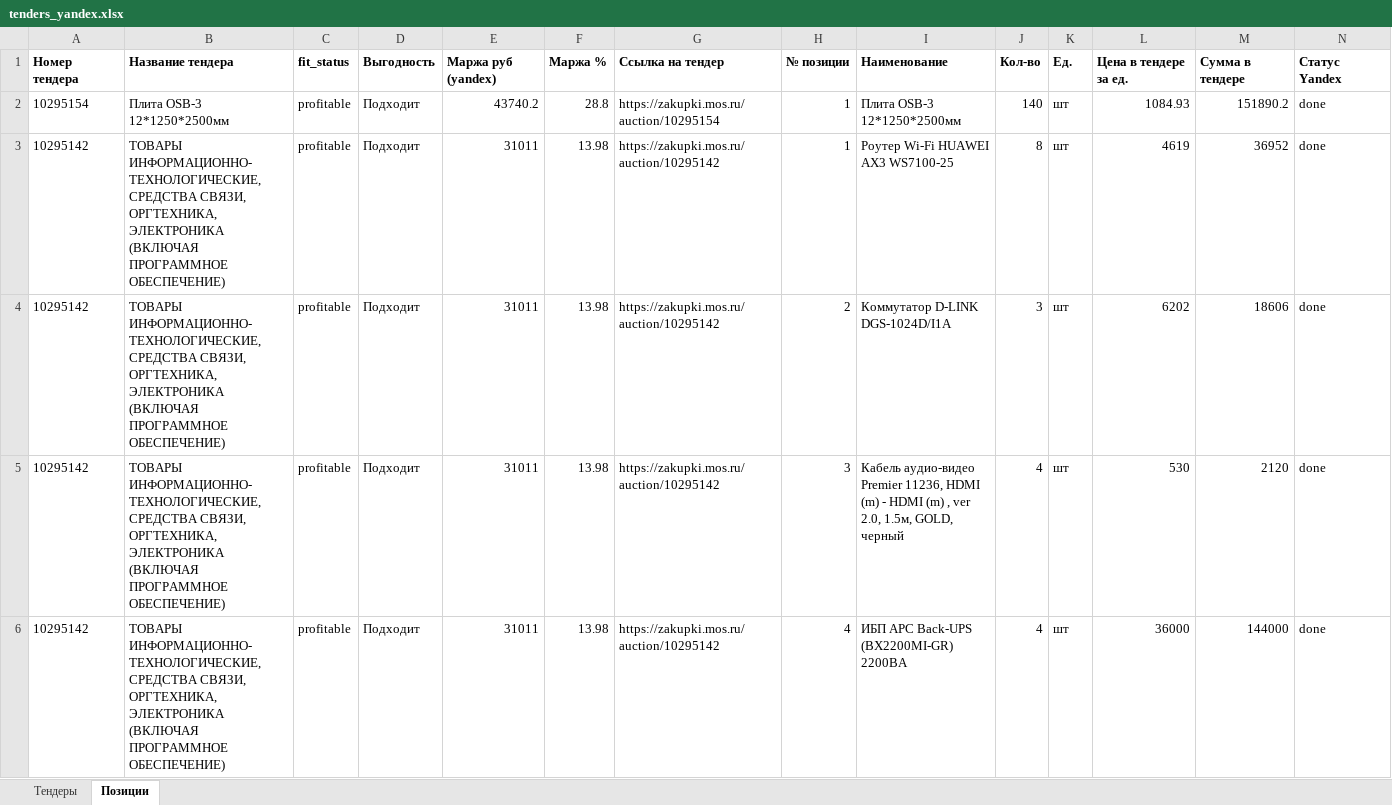
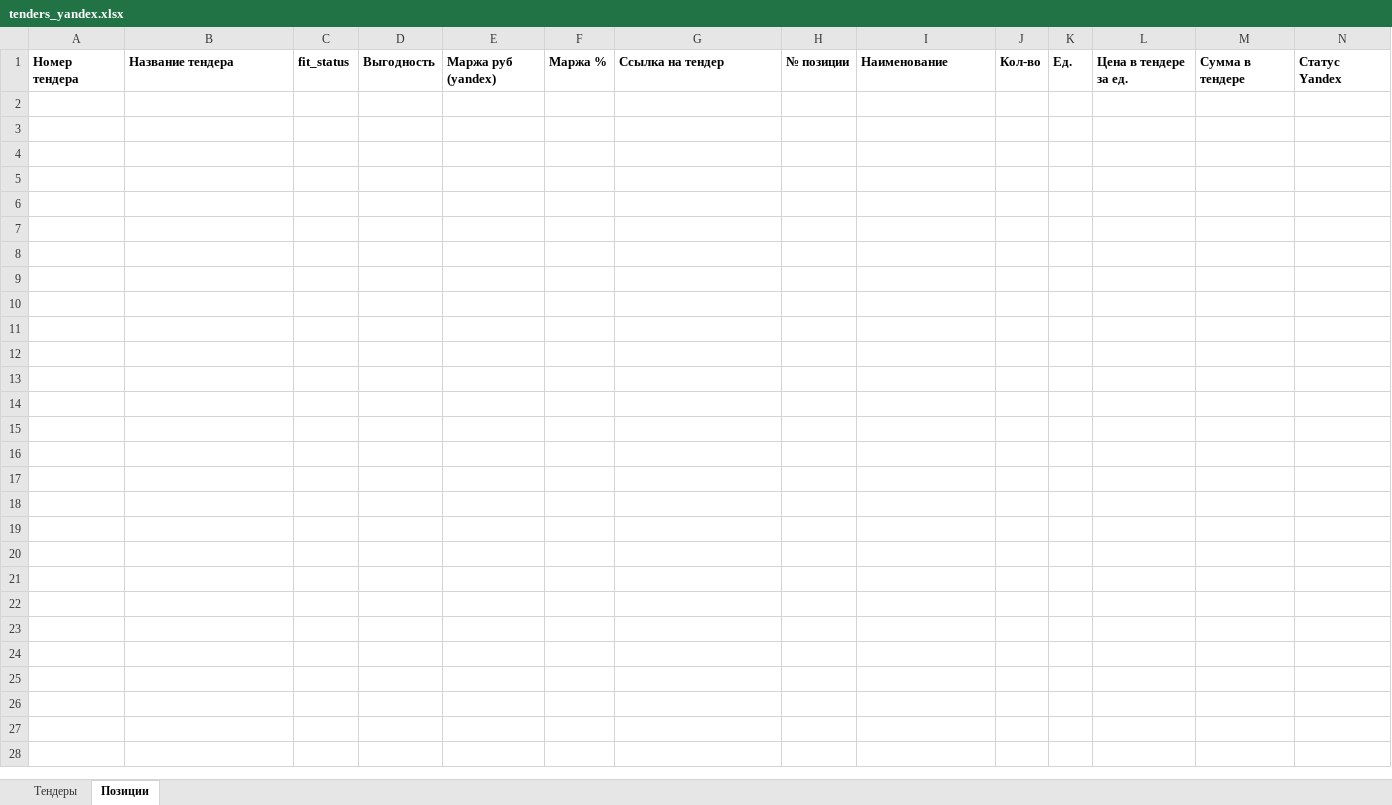
Before and after one commit to ArturOkeshim/zakupki_malogo_obiema, an Excel workbook: data/tenders_yandex.xlsx, sheet Позиции, drawn as a sheet; only a part is shown; values as stored, in another font and other column widths than the file's, no borders; rows hold the shown columns only; the diff covers the shown part only; the diff names each change by its address in the sheet, - before the commit and + after, or states it on an @@ line.

```diff
--- a/data/tenders_yandex.xlsx (sheet Позиции)
+++ b/data/tenders_yandex.xlsx (sheet Позиции)
-row 2: 10295154 | Плита OSB-3 12*1250*2500мм | profitable | Подходит | 43740.2 | 28.8 | https://zakupki.mos.ru/auction/10295154 | 1 | Плита OSB-3 12*1250*2500мм | 140 | шт | 1084.93 | 151890.2 | done
-row 3: 10295142 | ТОВАРЫ ИНФОРМАЦИОННО-ТЕХНОЛОГИЧЕСКИЕ, СРЕДСТВА СВЯЗИ, ОРГТЕХНИКА, ЭЛЕКТРОНИКА (ВКЛЮЧАЯ ПРОГРАММНОЕ ОБЕСПЕЧЕНИЕ) | profitable | Подходит | 31011 | 13.98 | https://zakupki.mos.ru/auction/10295142 | 1 | Роутер Wi-Fi HUAWEI AX3 WS7100-25 | 8 | шт | 4619 | 36952 | done
-row 4: 10295142 | ТОВАРЫ ИНФОРМАЦИОННО-ТЕХНОЛОГИЧЕСКИЕ, СРЕДСТВА СВЯЗИ, ОРГТЕХНИКА, ЭЛЕКТРОНИКА (ВКЛЮЧАЯ ПРОГРАММНОЕ ОБЕСПЕЧЕНИЕ) | profitable | Подходит | 31011 | 13.98 | https://zakupki.mos.ru/auction/10295142 | 2 | Коммутатор D-LINK DGS-1024D/I1A | 3 | шт | 6202 | 18606 | done
-row 5: 10295142 | ТОВАРЫ ИНФОРМАЦИОННО-ТЕХНОЛОГИЧЕСКИЕ, СРЕДСТВА СВЯЗИ, ОРГТЕХНИКА, ЭЛЕКТРОНИКА (ВКЛЮЧАЯ ПРОГРАММНОЕ ОБЕСПЕЧЕНИЕ) | profitable | Подходит | 31011 | 13.98 | https://zakupki.mos.ru/auction/10295142 | 3 | Кабель аудио-видео Premier 11236, HDMI (m) - HDMI (m) , ver 2.0, 1.5м, GOLD, черный | 4 | шт | 530 | 2120 | done
-row 6: 10295142 | ТОВАРЫ ИНФОРМАЦИОННО-ТЕХНОЛОГИЧЕСКИЕ, СРЕДСТВА СВЯЗИ, ОРГТЕХНИКА, ЭЛЕКТРОНИКА (ВКЛЮЧАЯ ПРОГРАММНОЕ ОБЕСПЕЧЕНИЕ) | profitable | Подходит | 31011 | 13.98 | https://zakupki.mos.ru/auction/10295142 | 4 | ИБП APC Back-UPS (BX2200MI-GR) 2200ВА | 4 | шт | 36000 | 144000 | done
```
Also changed, not shown: 44 removed rows elsewhere in this sheet, sheet Тендеры, 20 other files.
